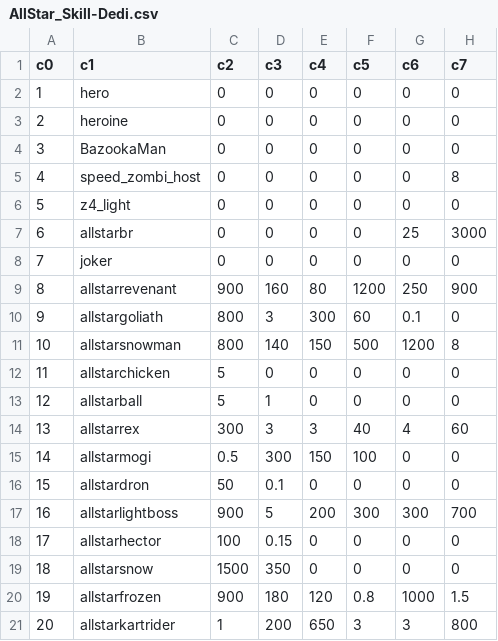
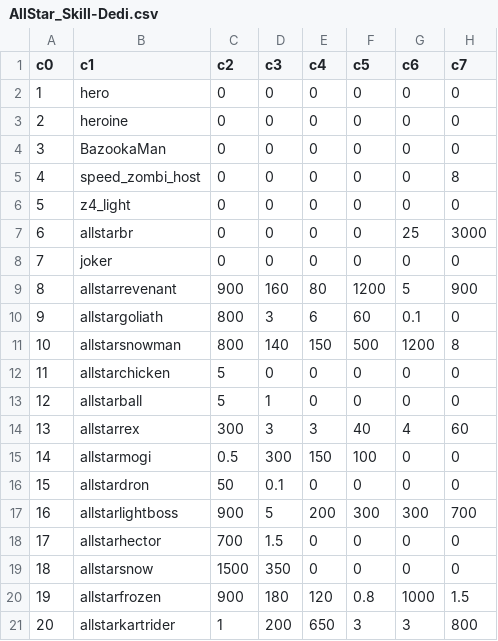
Before and after one commit to ElSerbe/Counter-Strike-Nexon-Offline-Revived, a CSV file: mod/tools/botassist/tables/resource/allstar/AllStar_Skill-Dedi.csv, drawn as a sheet; only a part is shown; the diff names each change by its address in the sheet, - before the commit and + after, or states it on an @@ line.

```diff
--- a/mod/tools/botassist/tables/resource/allstar/AllStar_Skill-Dedi.csv
+++ b/mod/tools/botassist/tables/resource/allstar/AllStar_Skill-Dedi.csv
-G9 (c6): 250
+G9 (c6): 5
-E10 (c4): 300
+E10 (c4): 6
-C18 (c2): 100
+C18 (c2): 700
-D18 (c3): 0.15
+D18 (c3): 1.5
```
Also changed, not shown: mod/tools/botassist/tables/resource/allstar/AllStar_Status-Dedi.csv, 3 other files.
